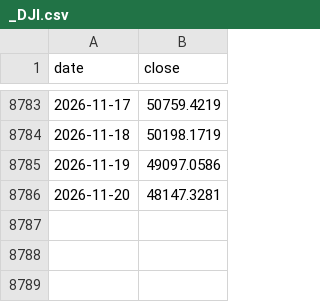
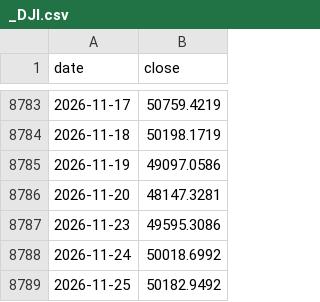
Before and after one commit to hansol-star/-, a CSV file: data/history/_DJI.csv, drawn as a sheet; only a part is shown, gaps mark what is left out.

```diff
--- a/data/history/_DJI.csv
+++ b/data/history/_DJI.csv
@@ -8786 +8786,4 @@ date,close
 2026-11-20,48147.3281
+2026-11-23,49595.3086
+2026-11-24,50018.6992
+2026-11-25,50182.9492
```
Also changed, not shown: 1 other file.
